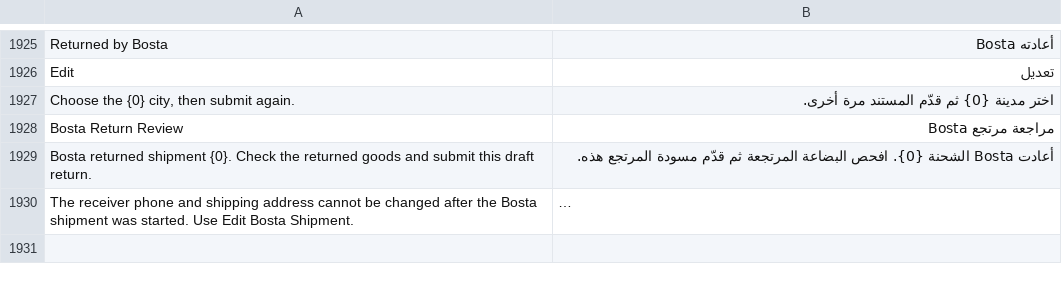
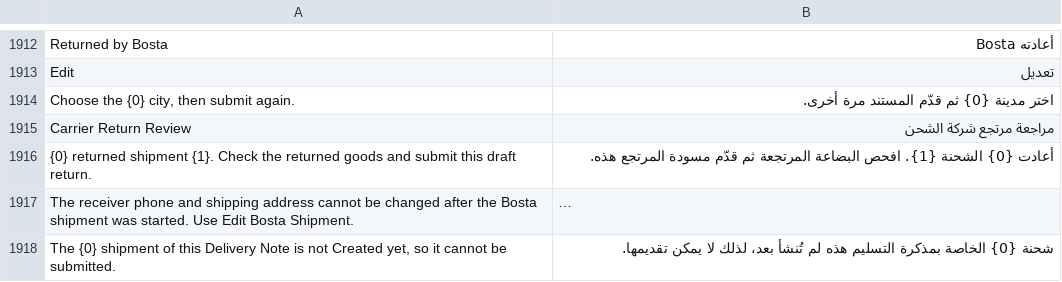
Before and after one commit to MohamedAmirr/tamwenat-el-zekrayat, a CSV file: apps/marketplace_integrations/marketplace_integrations/translations/ar.csv, drawn as a sheet; only a part is shown, gaps mark what is left out; long unchanged cells end in …; removed rows and columns are numbered as before the commit, all else as after; the diff covers the shown part only; the diff names each change by its address in the sheet, - before the commit and + after, or states it on an @@ line.

```diff
--- a/apps/marketplace_integrations/marketplace_integrations/translations/ar.csv
+++ b/apps/marketplace_integrations/marketplace_integrations/translations/ar.csv
-row 1928: Bosta Return Review | مراجعة مرتجع Bosta
+row 1915: Carrier Return Review | مراجعة مرتجع شركة الشحن
-A1916: Bosta returned shipment {0}. Check the…
+A1916: {0} returned shipment {1}. Check the…
-B1916: أعادت Bosta الشحنة {0}. افحص البضاعة…
+B1916: أعادت {0} الشحنة {1}. افحص البضاعة…
+row 1918: The {0} shipment of this Delivery Note is not Created yet, so it cannot be submitted. | شحنة {0} الخاصة بمذكرة التسليم هذه لم تُنشأ بعد، لذلك لا يمكن تقديمها.
```
Also changed, not shown: 18 added rows, 19 removed rows and 4 edited cells elsewhere in this file, 24 other files.
